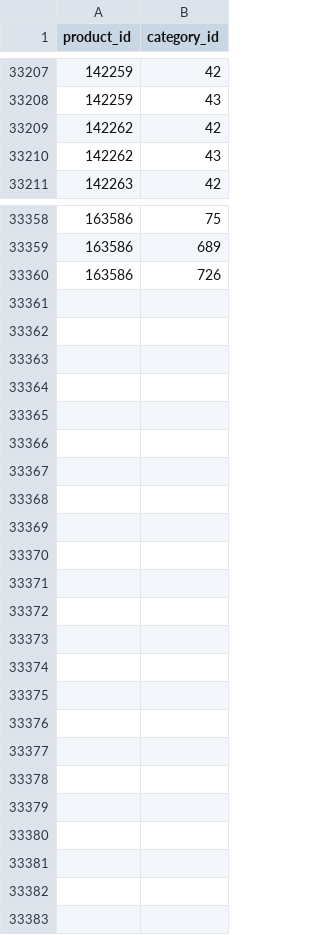
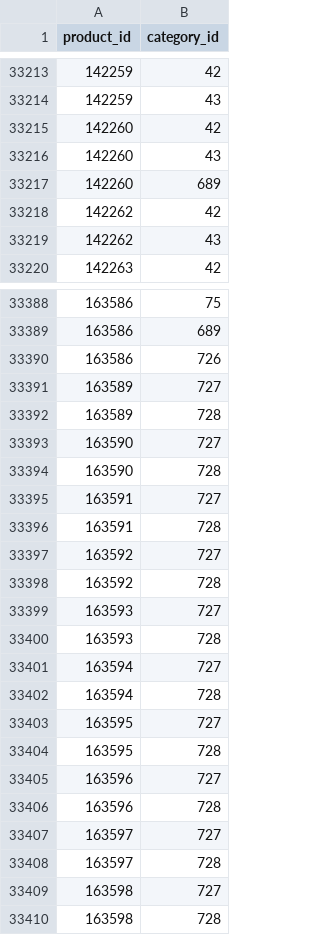
Before and after one commit to Volta-ge/reporting, a TSV file: volta-analytics-new-db/new_product_categories.tsv, drawn as a sheet; only a part is shown, gaps mark what is left out; the diff covers the shown part only; the diff names each change by its address in the sheet, - before the commit and + after, or states it on an @@ line.

```diff
--- a/volta-analytics-new-db/new_product_categories.tsv
+++ b/volta-analytics-new-db/new_product_categories.tsv
+row 33215: 142260 | 42
+row 33216: 142260 | 43
+row 33217: 142260 | 689
+row 33391: 163589 | 727
+row 33392: 163589 | 728
+row 33393: 163590 | 727
+row 33394: 163590 | 728
+row 33395: 163591 | 727
+row 33396: 163591 | 728
+row 33397: 163592 | 727
+row 33398: 163592 | 728
+row 33399: 163593 | 727
+row 33400: 163593 | 728
+row 33401: 163594 | 727
+row 33402: 163594 | 728
+row 33403: 163595 | 727
+row 33404: 163595 | 728
+row 33405: 163596 | 727
+row 33406: 163596 | 728
+row 33407: 163597 | 727
+row 33408: 163597 | 728
+row 33409: 163598 | 727
+row 33410: 163598 | 728
```
Also changed, not shown: 27 added rows elsewhere in this file, volta-analytics-new-db/new_daily_apps.tsv, volta-analytics-new-db/new_daily_seg.tsv, 8 other files.
